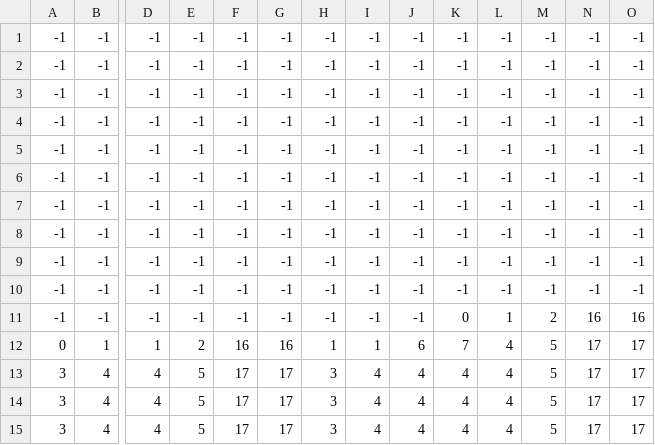
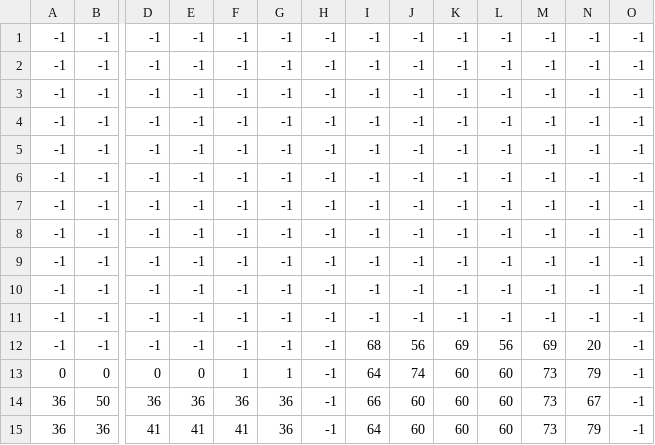
Before and after one commit to AnthonyJThompson/phaser-vue-test, a CSV file: src/assets/tester.csv, drawn as a sheet; only a part is shown, gaps mark what is left out; removed rows and columns are numbered as before the commit, all else as after; rows hold the shown columns only; the diff names each change by its address in the sheet, - before the commit and + after, or states it on an @@ line.

```diff
--- a/src/assets/tester.csv
+++ b/src/assets/tester.csv
-K11: 0
+K11: -1
-L11: 1
+L11: -1
-M11: 2
+M11: -1
-N11: 16
+N11: -1
-O11: 16
+O11: -1
-row 12: 0 | 1 | 1 | 2 | 16 | 16 | 1 | 1 | 6 | 7 | 4 | 5 | 17 | 17
-row 13: 3 | 4 | 4 | 5 | 17 | 17 | 3 | 4 | 4 | 4 | 4 | 5 | 17 | 17
-row 14: 3 | 4 | 4 | 5 | 17 | 17 | 3 | 4 | 4 | 4 | 4 | 5 | 17 | 17
-row 15: 3 | 4 | 4 | 5 | 17 | 17 | 3 | 4 | 4 | 4 | 4 | 5 | 17 | 17
+row 12: -1 | -1 | -1 | -1 | -1 | -1 | -1 | 68 | 56 | 69 | 56 | 69 | 20 | -1
+row 13: 0 | 0 | 0 | 0 | 1 | 1 | -1 | 64 | 74 | 60 | 60 | 73 | 79 | -1
+row 14: 36 | 50 | 36 | 36 | 36 | 36 | -1 | 66 | 60 | 60 | 60 | 73 | 67 | -1
+row 15: 36 | 36 | 41 | 41 | 41 | 36 | -1 | 64 | 60 | 60 | 60 | 73 | 79 | -1
```
Also changed, not shown: 4 other files.
